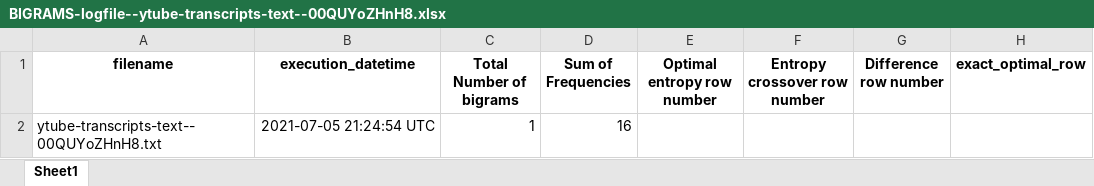
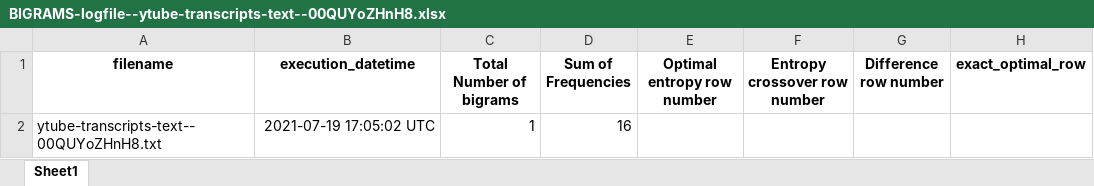
Before and after one commit to jdanowski/Entropix, an Excel workbook: 01-ouput-files/log-files/BIGRAMS-logfile--ytube-transcripts-text--00QUYoZHnH8.xlsx, sheet Sheet1, drawn as a sheet; only a part is shown; values as stored, in another font and other column widths than the file's, no borders; the diff names each change by its address in the sheet, - before the commit and + after, or states it on an @@ line.

```diff
--- a/01-ouput-files/log-files/BIGRAMS-logfile--ytube-transcripts-text--00QUYoZHnH8.xlsx (sheet Sheet1)
+++ b/01-ouput-files/log-files/BIGRAMS-logfile--ytube-transcripts-text--00QUYoZHnH8.xlsx (sheet Sheet1)
-B2 (execution_datetime): 2021-07-05 21:24:54 UTC
+B2 (execution_datetime): 2021-07-19 17:05:02 UTC
```
Also changed, not shown: 01-ouput-files/entropy-calculation/BIGRAMS-entropy-calculation--ytube-transcripts-text---rZkdPXP6H4.xlsx, 01-ouput-files/entropy-calculation/BIGRAMS-entropy-calculation--ytube-transcripts-text--0H5QZvOqlJM.xlsx, 42 other files.
